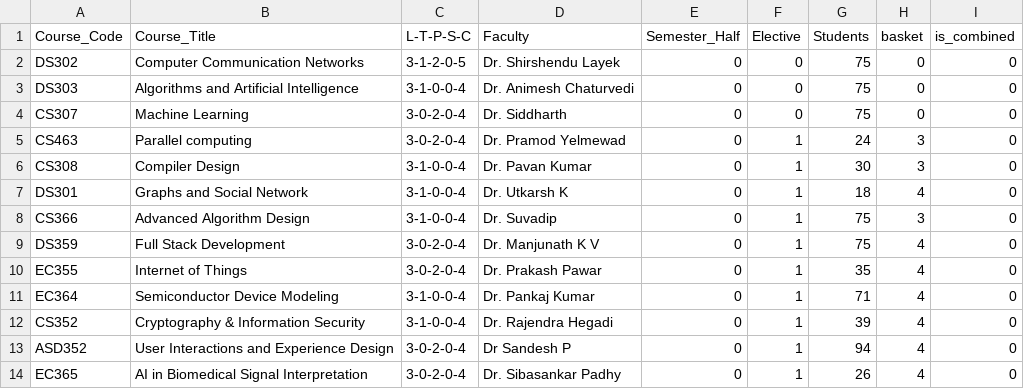
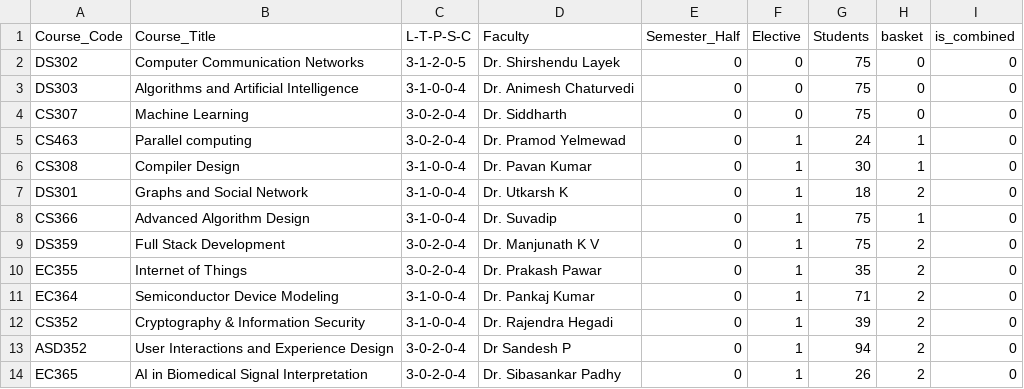
Before and after one commit to raskinverma/Automated-Time-Table-Scheduling-for-IIIT-Dharwad, a CSV file: data/coursesDSAI-V.csv, drawn as a sheet.

```diff
--- a/data/coursesDSAI-V.csv
+++ b/data/coursesDSAI-V.csv
@@ -4,11 +4,11 @@ DS303,Algorithms and Artificial Intelligence,3-1-0-0-4,Dr. Animesh Chaturvedi,0,
 CS307,Machine Learning,3-0-2-0-4,Dr. Siddharth,0,0,75,0,0
-CS463,Parallel computing,3-0-2-0-4,Dr. Pramod Yelmewad,0,1,24,3,0
-CS308,Compiler Design,3-1-0-0-4,Dr. Pavan Kumar,0,1,30,3,0
-DS301,Graphs and Social Network,3-1-0-0-4,Dr. Utkarsh K,0,1,18,4,0
-CS366,Advanced Algorithm Design,3-1-0-0-4,Dr. Suvadip,0,1,75,3,0
-DS359,Full Stack Development,3-0-2-0-4,Dr. Manjunath K V,0,1,75,4,0
-EC355,Internet of Things,3-0-2-0-4,Dr. Prakash Pawar,0,1,35,4,0
-EC364,Semiconductor Device Modeling,3-1-0-0-4,Dr. Pankaj Kumar,0,1,71,4,0
-CS352,Cryptography & Information Security,3-1-0-0-4,Dr. Rajendra Hegadi,0,1,39,4,0
-ASD352,User Interactions and Experience Design,3-0-2-0-4,Dr Sandesh P,0,1,94,4,0
-EC365,AI in Biomedical Signal Interpretation,3-0-2-0-4,Dr. Sibasankar Padhy,0,1,26,4,0
+CS463,Parallel computing,3-0-2-0-4,Dr. Pramod Yelmewad,0,1,24,1,0
+CS308,Compiler Design,3-1-0-0-4,Dr. Pavan Kumar,0,1,30,1,0
+DS301,Graphs and Social Network,3-1-0-0-4,Dr. Utkarsh K,0,1,18,2,0
+CS366,Advanced Algorithm Design,3-1-0-0-4,Dr. Suvadip,0,1,75,1,0
+DS359,Full Stack Development,3-0-2-0-4,Dr. Manjunath K V,0,1,75,2,0
+EC355,Internet of Things,3-0-2-0-4,Dr. Prakash Pawar,0,1,35,2,0
+EC364,Semiconductor Device Modeling,3-1-0-0-4,Dr. Pankaj Kumar,0,1,71,2,0
+CS352,Cryptography & Information Security,3-1-0-0-4,Dr. Rajendra Hegadi,0,1,39,2,0
+ASD352,User Interactions and Experience Design,3-0-2-0-4,Dr Sandesh P,0,1,94,2,0
+EC365,AI in Biomedical Signal Interpretation,3-0-2-0-4,Dr. Sibasankar Padhy,0,1,26,2,0
```
Also changed, not shown: data/coursesCSEA-V.csv, data/coursesDSAI-III.csv, 17 other files.
